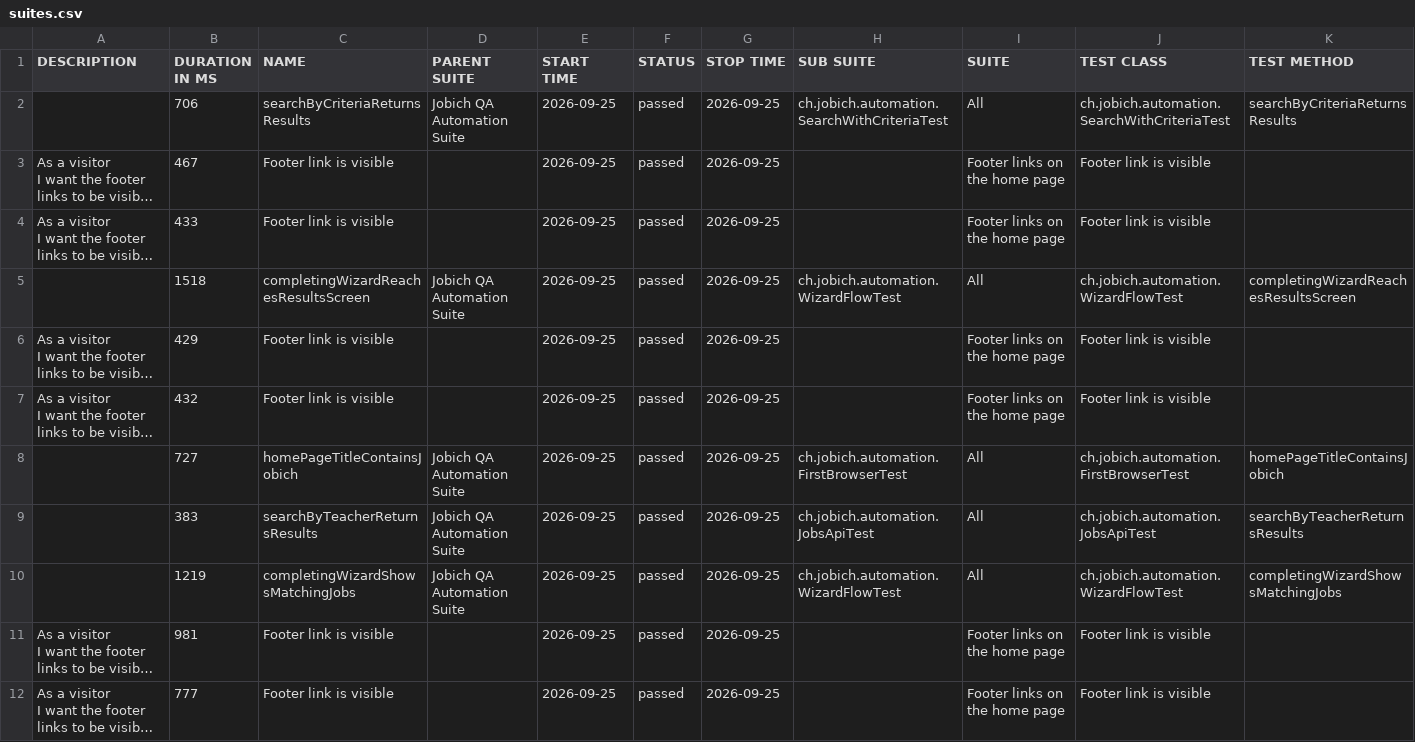
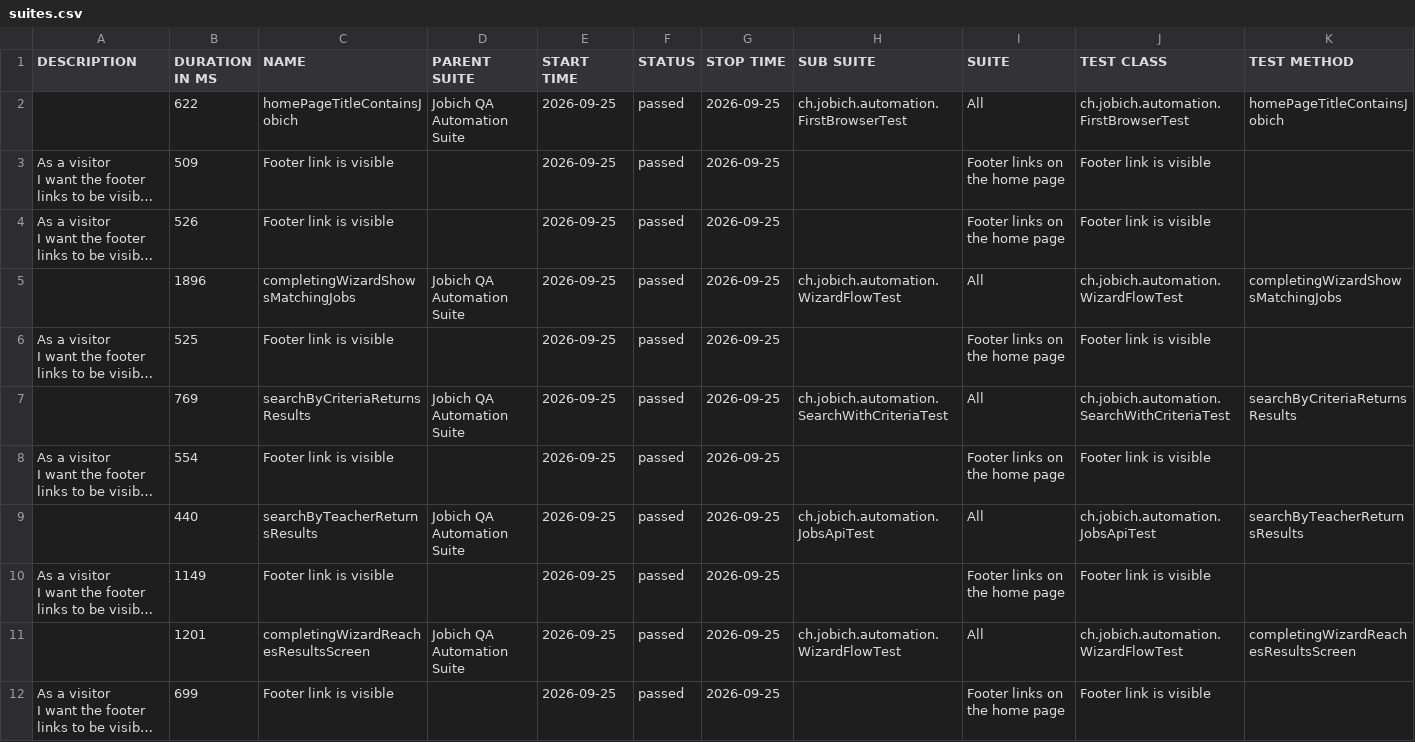
Before and after one commit to aazinchenko/jobich-automation, a CSV file: data/suites.csv, drawn as a sheet; long unchanged cells end in …; removed rows and columns are numbered as before the commit, all else as after; the diff names each change by its address in the sheet, - before the commit and + after, or states it on an @@ line.

```diff
--- a/data/suites.csv
+++ b/data/suites.csv
-B2 (DURATION IN MS): 706
+B2 (DURATION IN MS): 622
-C2 (NAME): searchByCriteriaReturnsResults
+C2 (NAME): homePageTitleContainsJobich
-H2 (SUB SUITE): ch.jobich.automation.SearchWithCriteriaTest
+H2 (SUB SUITE): ch.jobich.automation.FirstBrowserTest
-J2 (TEST CLASS): ch.jobich.automation.SearchWithCriteriaTest
+J2 (TEST CLASS): ch.jobich.automation.FirstBrowserTest
-K2 (TEST METHOD): searchByCriteriaReturnsResults
+K2 (TEST METHOD): homePageTitleContainsJobich
-B3 (DURATION IN MS): 467
+B3 (DURATION IN MS): 509
-B4 (DURATION IN MS): 433
+B4 (DURATION IN MS): 526
-B5 (DURATION IN MS): 1518
+B5 (DURATION IN MS): 1896
-C5 (NAME): completingWizardReachesResultsScreen
+C5 (NAME): completingWizardShowsMatchingJobs
-K5 (TEST METHOD): completingWizardReachesResultsScreen
+K5 (TEST METHOD): completingWizardShowsMatchingJobs
-B6 (DURATION IN MS): 429
+B6 (DURATION IN MS): 525
+row 7:  | 769 | searchByCriteriaReturnsResults | Jobich QA Automation Suite | 2026-09-25 | passed | 2026-09-25 | ch.jobich.automation.SearchWithCriteriaTest | All | ch.jobich.automation.SearchWithCriteriaTest | searchByCriteriaReturnsResults
-B8 (DURATION IN MS): 432
+B8 (DURATION IN MS): 554
-row 8:  | 727 | homePageTitleContainsJobich | Jobich QA Automation Suite | 2026-09-25 | passed | 2026-09-25 | ch.jobich.automation.FirstBrowserTest | All | ch.jobich.automation.FirstBrowserTest | homePageTitleContainsJobich
-B9 (DURATION IN MS): 383
+B9 (DURATION IN MS): 440
-row 10:  | 1219 | completingWizardShowsMatchingJobs | Jobich QA Automation Suite | 2026-09-25 | passed | 2026-09-25 | ch.jobich.automation.WizardFlowTest | All | ch.jobich.automation.WizardFlowTest | completingWizardShowsMatchingJobs
-B10 (DURATION IN MS): 981
+B10 (DURATION IN MS): 1149
+row 11:  | 1201 | completingWizardReachesResultsScreen | Jobich QA Automation Suite | 2026-09-25 | passed | 2026-09-25 | ch.jobich.automation.WizardFlowTest | All | ch.jobich.automation.WizardFlowTest | completingWizardReachesResultsScreen
-B12 (DURATION IN MS): 777
+B12 (DURATION IN MS): 699
```
Also changed, not shown: 44 other files.
